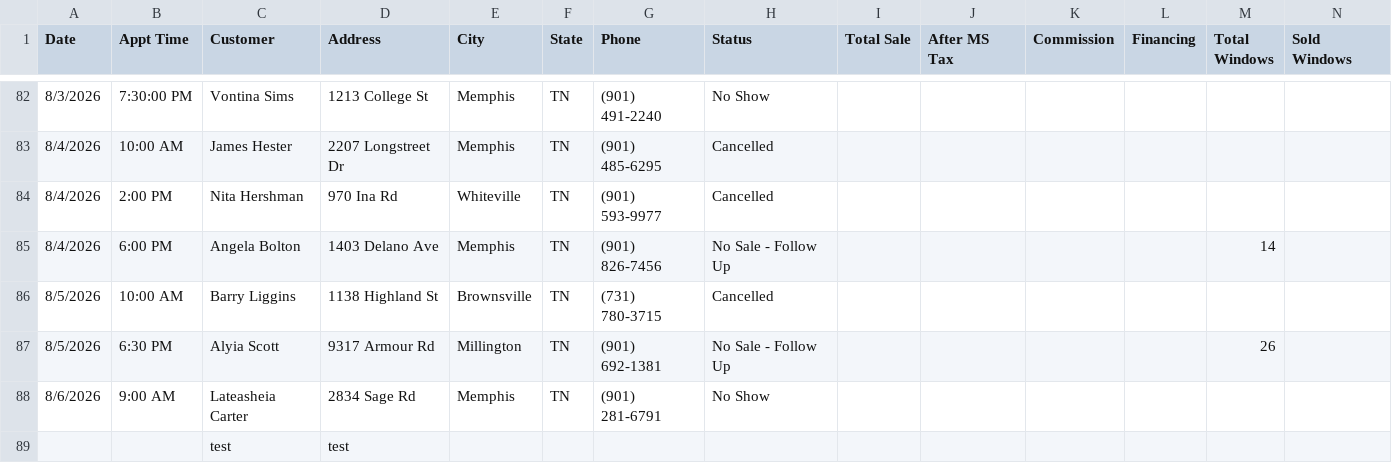
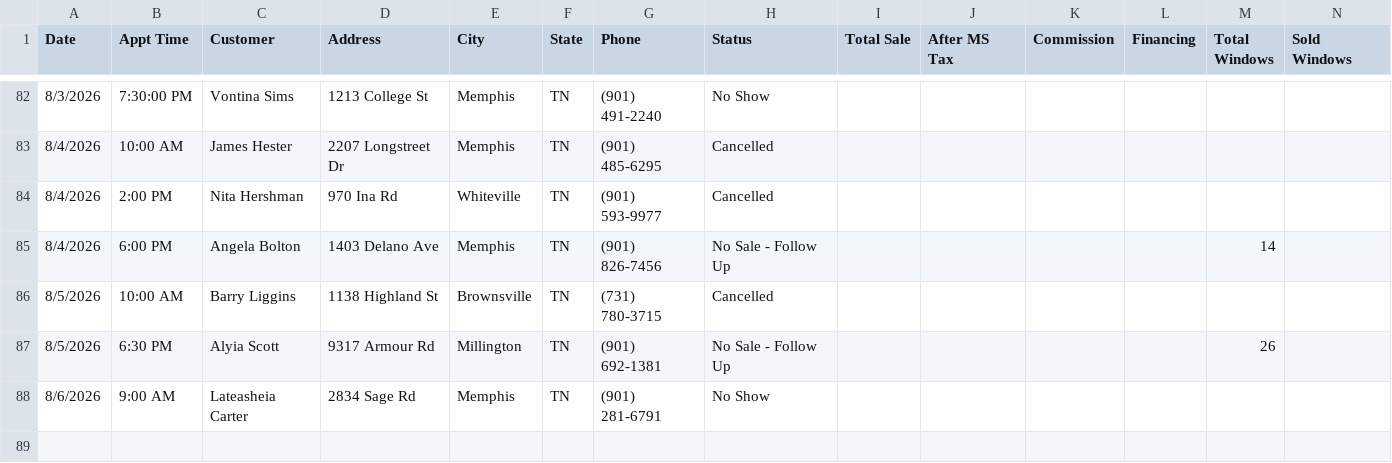
Before and after one commit to acshotsprings/wintek-data, a CSV file: wintek_master.csv, drawn as a sheet; only a part is shown, gaps mark what is left out; rows hold the shown columns only; the diff names each change by its address in the sheet, - before the commit and + after, or states it on an @@ line.

Commit message:
MASTER export 2026-08-06T19:14:55.527Z

```diff
--- a/wintek_master.csv
+++ b/wintek_master.csv
-row 89:  |  | test | test
```
